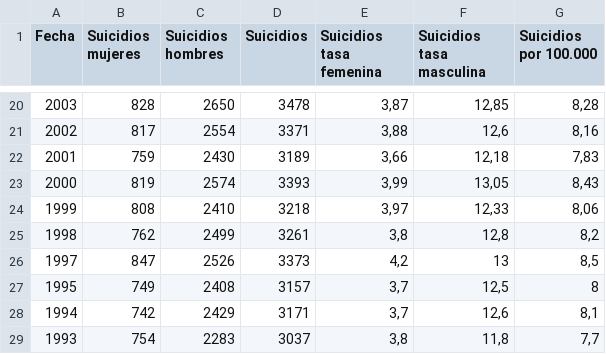
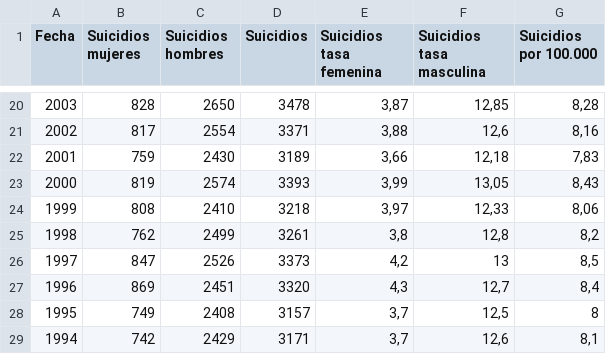
Before and after one commit to Rotciv1092/notebooks, a CSV file: Tasa suicidios Espanha.csv, drawn as a sheet; only a part is shown, gaps mark what is left out; the shorter side is filled out with more unchanged rows; the diff names each change by its address in the sheet, - before the commit and + after, or states it on an @@ line.

Commit message:
Update Tasa suicidios Espanha.csv

```diff
--- a/Tasa suicidios Espanha.csv
+++ b/Tasa suicidios Espanha.csv
+row 27: 1996 | 869 | 2451 | 3320 | 4,3 | 12,7 | 8,4
```
